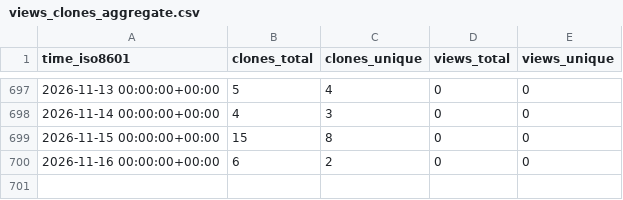
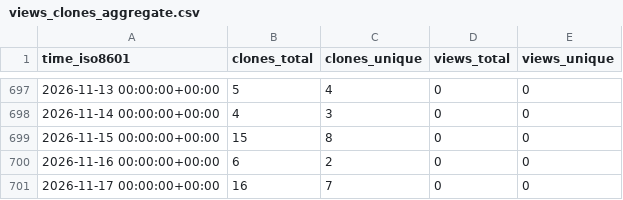
Before and after one commit to cubicleguy/ess_accl_ros2_driver, a CSV file: cubicleguy/ess_accl_ros2_driver/ghrs-data/views_clones_aggregate.csv, drawn as a sheet; only a part is shown, gaps mark what is left out; the diff names each change by its address in the sheet, - before the commit and + after, or states it on an @@ line.

```diff
--- a/cubicleguy/ess_accl_ros2_driver/ghrs-data/views_clones_aggregate.csv
+++ b/cubicleguy/ess_accl_ros2_driver/ghrs-data/views_clones_aggregate.csv
+row 701: 2026-11-17 00:00:00+00:00 | 16 | 7 | 0 | 0
```
Also changed, not shown: 1 other file.
